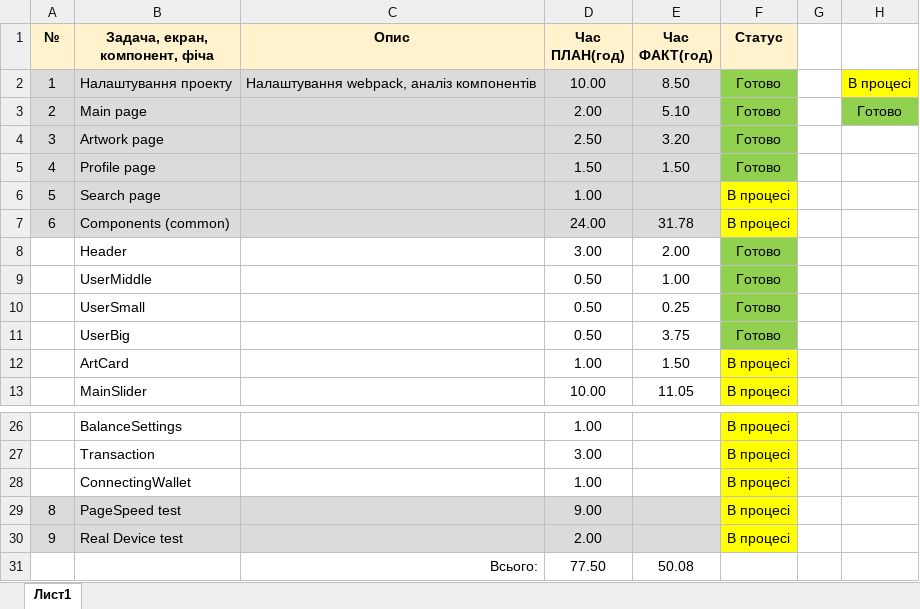
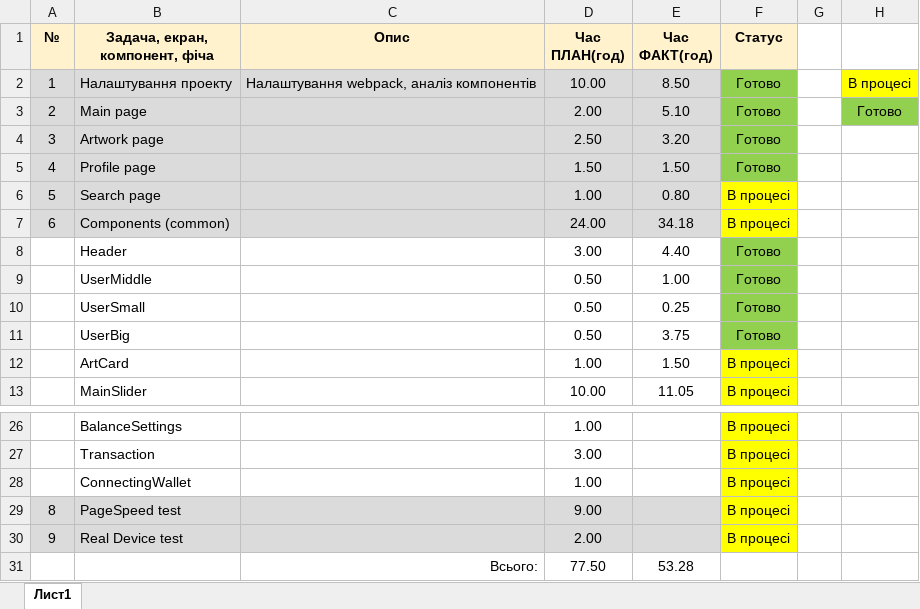
Before and after one commit to Vlas1d/TasteNFT, an Excel workbook: TasteNFT.xlsx, sheet Лист1, drawn as a sheet; only a part is shown, gaps mark what is left out; values as stored, in another font and other column widths than the file's, no borders; the diff names each change by its address in the sheet, - before the commit and + after, or states it on an @@ line.

```diff
--- a/TasteNFT.xlsx (sheet Лист1)
+++ b/TasteNFT.xlsx (sheet Лист1)
-E6 (Час ФАКТ(год)): (empty)
+E6 (Час ФАКТ(год)): 0.80
-E7 (Час ФАКТ(год)): 31.78
+E7 (Час ФАКТ(год)): 34.18
-E8 (Час ФАКТ(год)): 2.00
+E8 (Час ФАКТ(год)): 4.40
-E31 (Час ФАКТ(год)): 50.08
+E31 (Час ФАКТ(год)): 53.28
```
Also changed, not shown: 16 other files.
